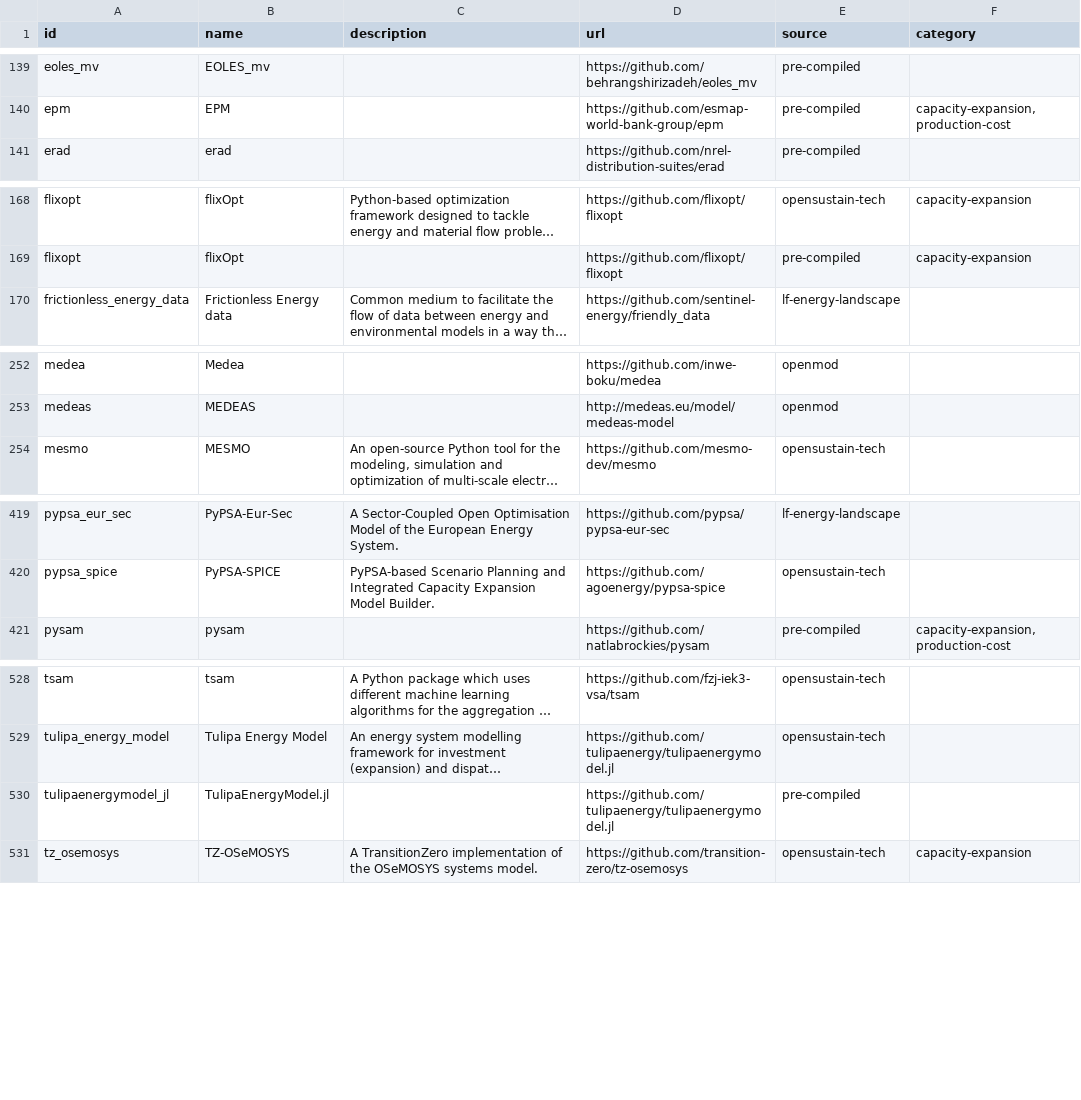
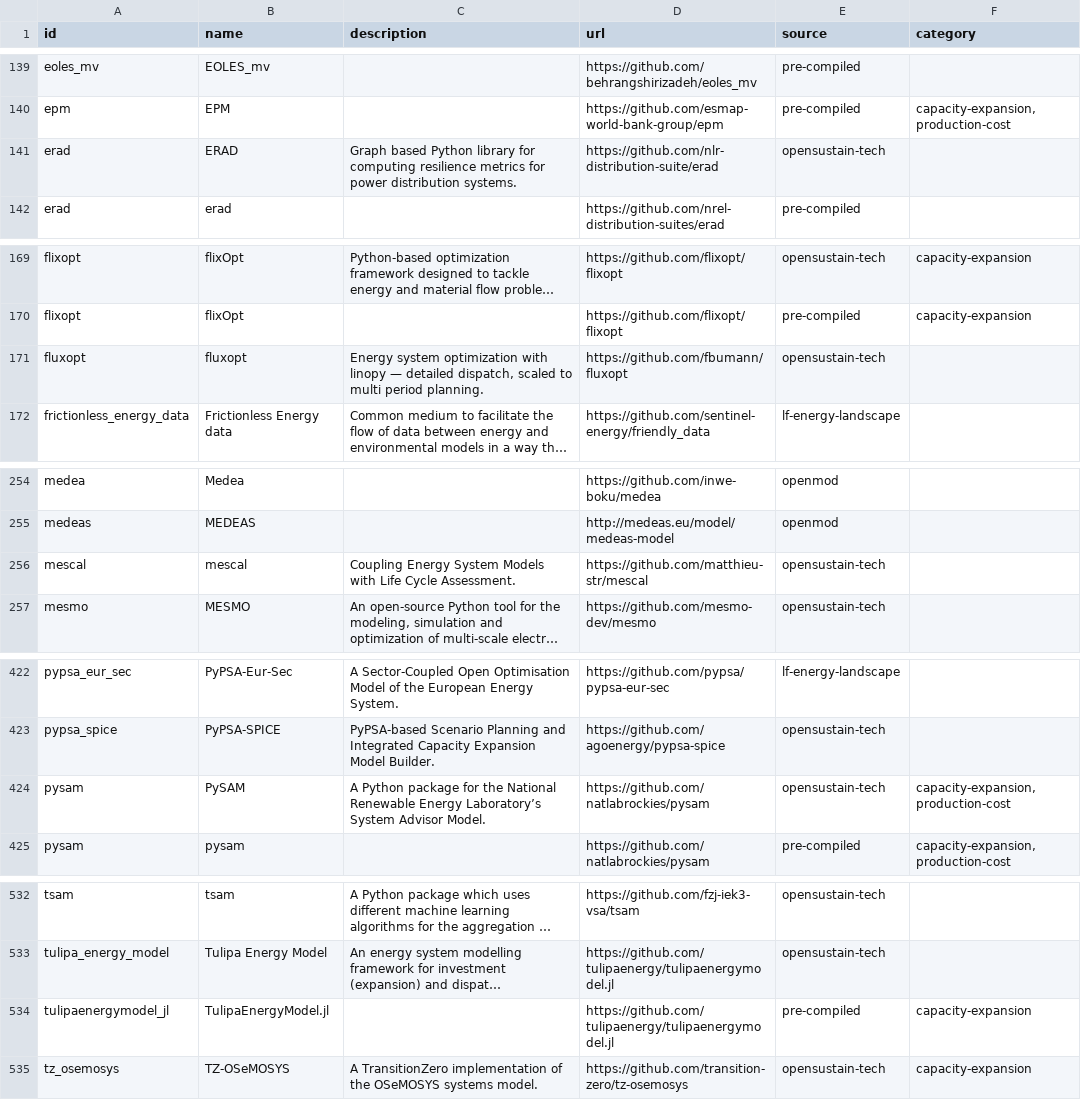
Before and after one commit to open-energy-transition/openmod-tracker, a CSV file: inventory/output/tools.csv, drawn as a sheet; only a part is shown, gaps mark what is left out; long unchanged cells end in …; addresses are those after the commit; the diff names each change by its address in the sheet, - before the commit and + after, or states it on an @@ line.

```diff
--- a/inventory/output/tools.csv
+++ b/inventory/output/tools.csv
+row 141: erad | ERAD | Graph based Python library for computing resilience metrics for power distribution systems. | https://github.com/nlr-distribution-suite/erad | opensustain-tech
+row 171: fluxopt | fluxopt | Energy system optimization with linopy — detailed dispatch, scaled to multi period planning. | https://github.com/fbumann/fluxopt | opensustain-tech
+row 256: mescal | mescal | Coupling Energy System Models with Life Cycle Assessment. | https://github.com/matthieu-str/mescal | opensustain-tech
+row 424: pysam | PySAM | A Python package for the National Renewable Energy Laboratory’s System Advisor Model. | https://github.com/natlabrockies/pysam | opensustain-tech | capacity-expansion,production-cost
-F534 (category): (empty)
+F534 (category): capacity-expansion
```
Also changed, not shown: inventory/output/filtered.csv, inventory/output/stats.csv, 7 other files.
